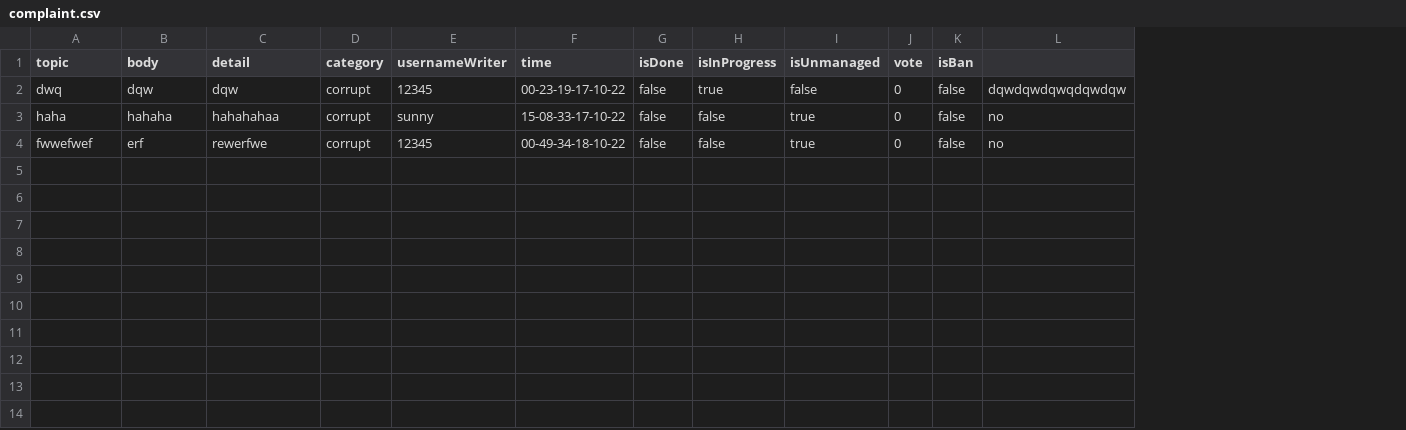
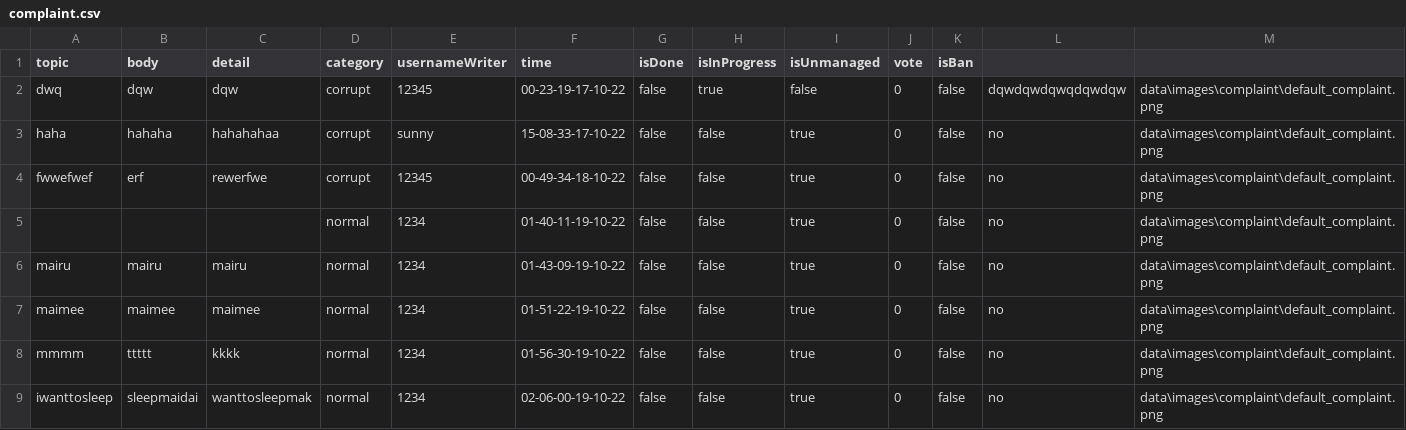
Before and after one commit to TanapatButsai/eieitest, a CSV file: data/complaint.csv, drawn as a sheet; the diff names each change by its address in the sheet, - before the commit and + after, or states it on an @@ line.

Commit message:
add image in complaint

```diff
--- a/data/complaint.csv
+++ b/data/complaint.csv
+column M, rows 2-4: all data\images\complaint\default_complaint.png
+row 5:  |  |  | normal | 1234 | 01-40-11-19-10-22 | false | false | true | 0 | false | no | data\images\complaint\default_complaint.png
+row 6: mairu | mairu | mairu | normal | 1234 | 01-43-09-19-10-22 | false | false | true | 0 | false | no | data\images\complaint\default_complaint.png
+row 7: maimee | maimee | maimee | normal | 1234 | 01-51-22-19-10-22 | false | false | true | 0 | false | no | data\images\complaint\default_complaint.png
+row 8: mmmm | ttttt | kkkk | normal | 1234 | 01-56-30-19-10-22 | false | false | true | 0 | false | no | data\images\complaint\default_complaint.png
+row 9: iwanttosleep | sleepmaidai | wanttosleepmak | normal | 1234 | 02-06-00-19-10-22 | false | false | true | 0 | false | no | data\images\complaint\default_complaint.png
```
Also changed, not shown: data/user.csv, 5 other files.
